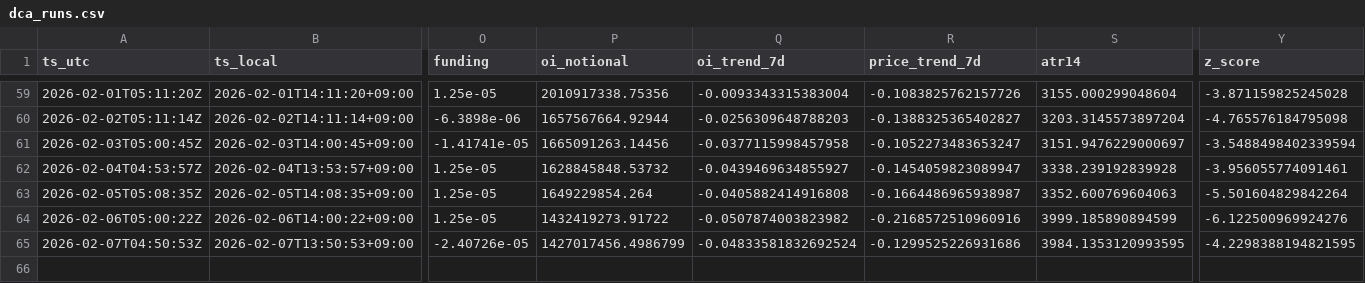
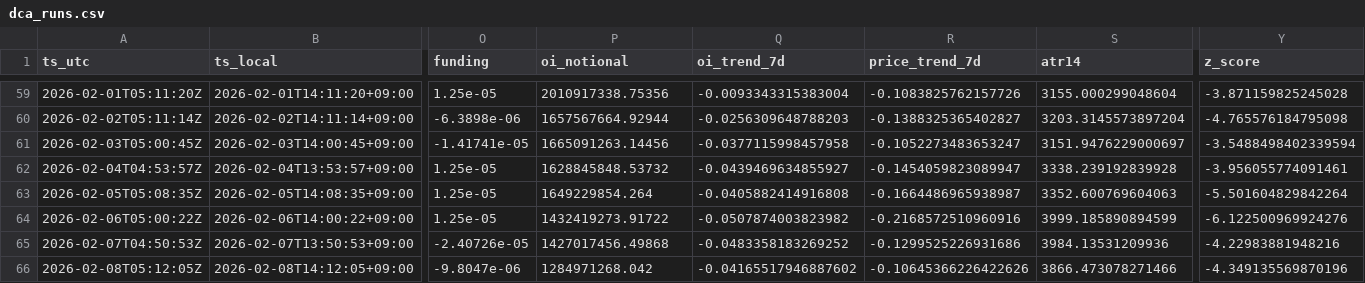
Before and after one commit to sunsiyuan/btc-dca-bot, a CSV file: logs/dca_runs.csv, drawn as a sheet; only a part is shown, gaps mark what is left out; rows hold the shown columns only; the diff names each change by its address in the sheet, - before the commit and + after, or states it on an @@ line.

Commit message:
chore: update daily DCA log

```diff
--- a/logs/dca_runs.csv
+++ b/logs/dca_runs.csv
-P65 (oi_notional): 1427017456.4986799
+P65 (oi_notional): 1427017456.49868
-Q65 (oi_trend_7d): -0.04833581832692524
+Q65 (oi_trend_7d): -0.0483358183269252
-S65 (atr14): 3984.1353120993595
+S65 (atr14): 3984.13531209936
-Y65 (z_score): -4.2298388194821595
+Y65 (z_score): -4.22983881948216
+row 66: 2026-02-08T05:12:05Z | 2026-02-08T14:12:05+09:00 | -9.8047e-06 | 1284971268.042 | -0.04165517946887602 | -0.10645366226422626 | 3866.473078271466 | -4.349135569870196
```
